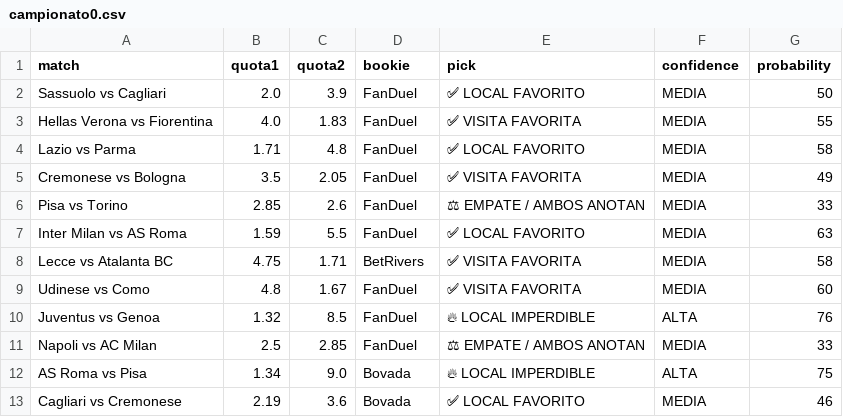
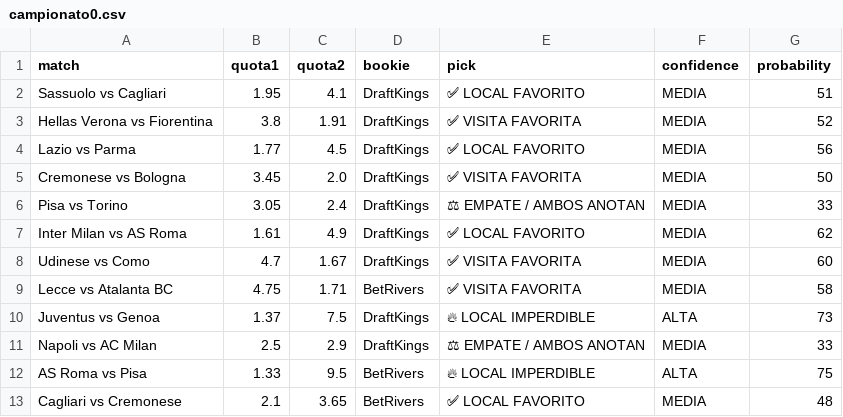
Before and after one commit to bernardinojosse/ia-deportiva-pro, a CSV file: campionati/campionato0.csv, drawn as a sheet; only a part is shown; removed rows and columns are numbered as before the commit, all else as after; the diff covers the shown part only; the diff names each change by its address in the sheet, - before the commit and + after, or states it on an @@ line.

```diff
--- a/campionati/campionato0.csv
+++ b/campionati/campionato0.csv
-B2 (quota1): 2.0
+B2 (quota1): 1.95
-C2 (quota2): 3.9
+C2 (quota2): 4.1
-D2:D7 (bookie): FanDuel
+D2:D7 (bookie): DraftKings
-G2 (probability): 50
+G2 (probability): 51
-B3 (quota1): 4.0
+B3 (quota1): 3.8
-C3 (quota2): 1.83
+C3 (quota2): 1.91
-G3 (probability): 55
+G3 (probability): 52
-B4 (quota1): 1.71
+B4 (quota1): 1.77
-C4 (quota2): 4.8
+C4 (quota2): 4.5
-G4 (probability): 58
+G4 (probability): 56
-B5 (quota1): 3.5
+B5 (quota1): 3.45
-C5 (quota2): 2.05
+C5 (quota2): 2.0
-G5 (probability): 49
+G5 (probability): 50
-B6 (quota1): 2.85
+B6 (quota1): 3.05
-C6 (quota2): 2.6
+C6 (quota2): 2.4
-B7 (quota1): 1.59
+B7 (quota1): 1.61
-C7 (quota2): 5.5
+C7 (quota2): 4.9
-G7 (probability): 63
+G7 (probability): 62
+row 8: Udinese vs Como | 4.7 | 1.67 | DraftKings | ✅ VISITA FAVORITA | MEDIA | 60
-row 9: Udinese vs Como | 4.8 | 1.67 | FanDuel | ✅ VISITA FAVORITA | MEDIA | 60
-B10 (quota1): 1.32
+B10 (quota1): 1.37
-C10 (quota2): 8.5
+C10 (quota2): 7.5
-D10:D11 (bookie): FanDuel
+D10:D11 (bookie): DraftKings
-G10 (probability): 76
+G10 (probability): 73
-C11 (quota2): 2.85
+C11 (quota2): 2.9
-B12 (quota1): 1.34
+B12 (quota1): 1.33
-C12 (quota2): 9.0
+C12 (quota2): 9.5
-D12:D13 (bookie): Bovada
+D12:D13 (bookie): BetRivers
-B13 (quota1): 2.19
+B13 (quota1): 2.1
-C13 (quota2): 3.6
+C13 (quota2): 3.65
-G13 (probability): 46
+G13 (probability): 48
```
Also changed, not shown: 1 added row, 1 removed row and 20 edited cells elsewhere in this file, campionati/campionato01.csv, campionati/campionato06.csv.
